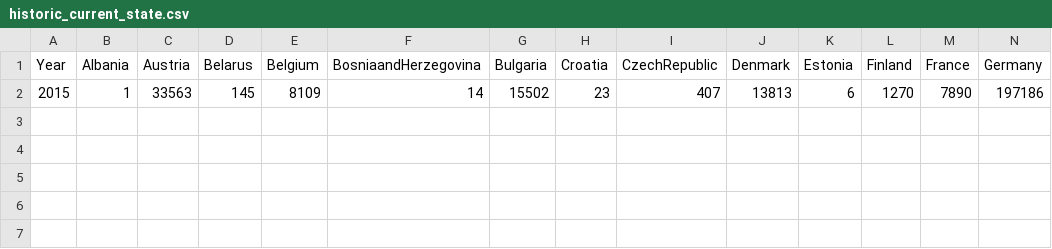
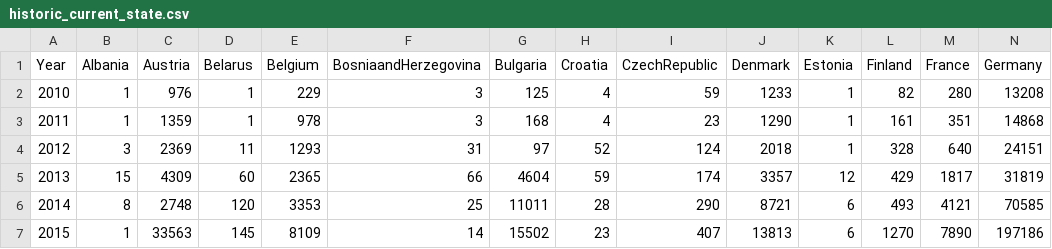
Before and after one commit to wojciechwiton/Refugee-movement-modelling, a CSV file: code/historic_current_state.csv, drawn as a sheet; only a part is shown; rows hold the shown columns only; the diff names each change by its address in the sheet, - before the commit and + after, or states it on an @@ line.

```diff
--- a/code/historic_current_state.csv
+++ b/code/historic_current_state.csv
+row 2: 2010 | 1 | 976 | 1 | 229 | 3 | 125 | 4 | 59 | 1233 | 1 | 82 | 280 | 13208
+row 3: 2011 | 1 | 1359 | 1 | 978 | 3 | 168 | 4 | 23 | 1290 | 1 | 161 | 351 | 14868
+row 4: 2012 | 3 | 2369 | 11 | 1293 | 31 | 97 | 52 | 124 | 2018 | 1 | 328 | 640 | 24151
+row 5: 2013 | 15 | 4309 | 60 | 2365 | 66 | 4604 | 59 | 174 | 3357 | 12 | 429 | 1817 | 31819
+row 6: 2014 | 8 | 2748 | 120 | 3353 | 25 | 11011 | 28 | 290 | 8721 | 6 | 493 | 4121 | 70585
```
Also changed, not shown: code/cumulated_state.csv, code/current_state.csv, 3 other files.
